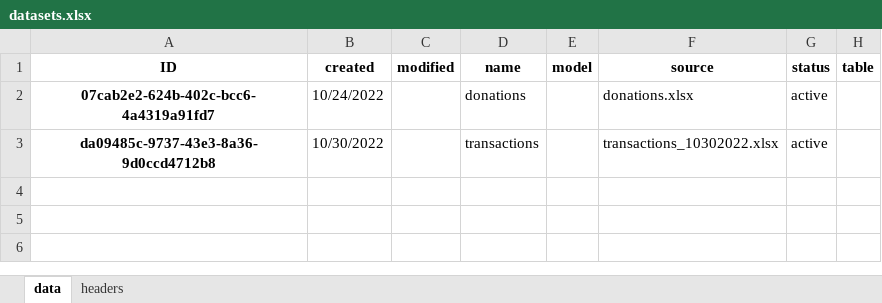
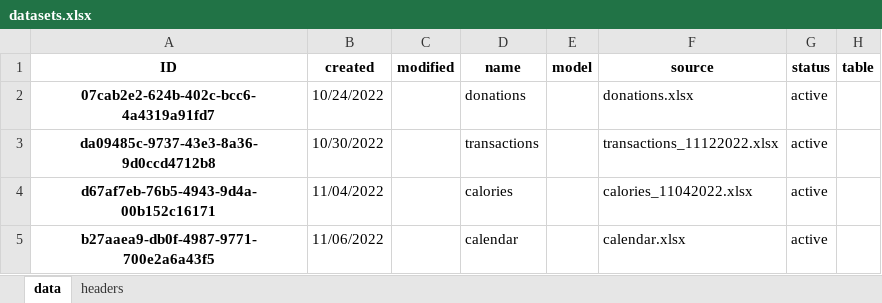
Before and after one commit to datagangstar/Nex, an Excel workbook: datasets.xlsx, sheet data, drawn as a sheet; values as stored, in another font and other column widths than the file's, no borders; the diff names each change by its address in the sheet, - before the commit and + after, or states it on an @@ line.

```diff
--- a/datasets.xlsx (sheet data)
+++ b/datasets.xlsx (sheet data)
-F3 (source): transactions_10302022.xlsx
+F3 (source): transactions_11122022.xlsx
+row 4: d67af7eb-76b5-4943-9d4a-00b152c16171 | 11/04/2022 |  | calories |  | calories_11042022.xlsx | active
+row 5: b27aaea9-db0f-4987-9771-700e2a6a43f5 | 11/06/2022 |  | calendar |  | calendar.xlsx | active
```
Also changed, not shown: 14 other files.
